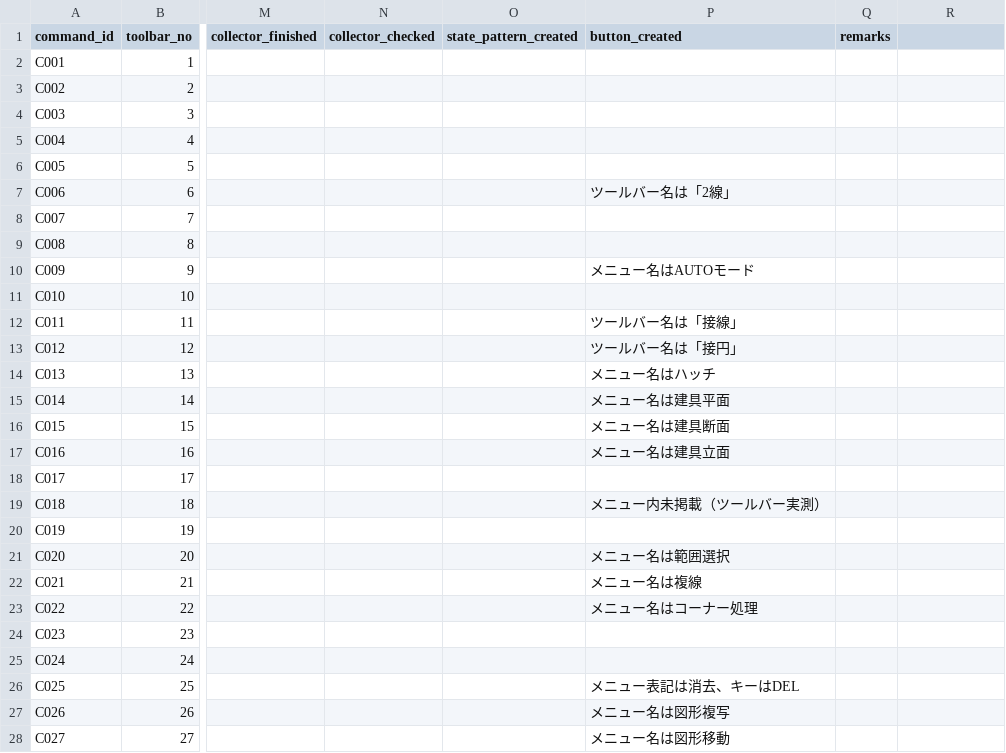
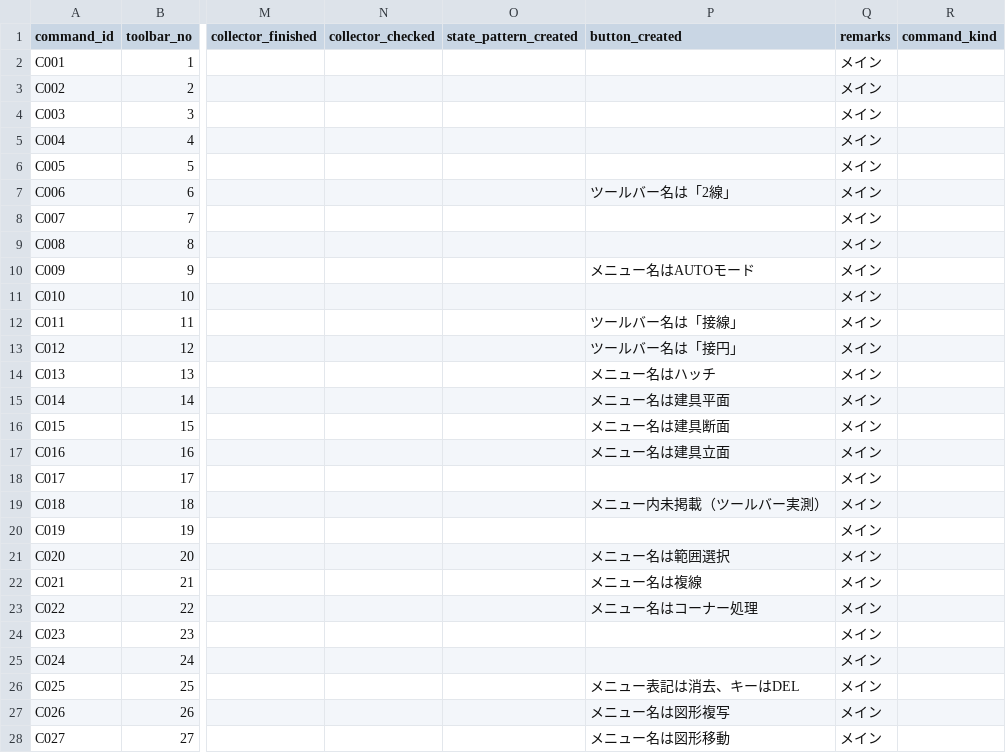
Before and after one commit to kamokaihatu/JwNavigator, a CSV file: data/commands_master.csv, drawn as a sheet; only a part is shown, gaps mark what is left out; the diff covers the shown part only; the diff names each change by its address in the sheet, - before the commit and + after, or states it on an @@ line.

```diff
--- a/data/commands_master.csv
+++ b/data/commands_master.csv
-R1: (empty)
+R1: command_kind
-Q2:Q28 (remarks): (empty)
+Q2:Q28 (remarks): メイン
```
Also changed, not shown: 58 edited cells elsewhere in this file, 2 other files.
